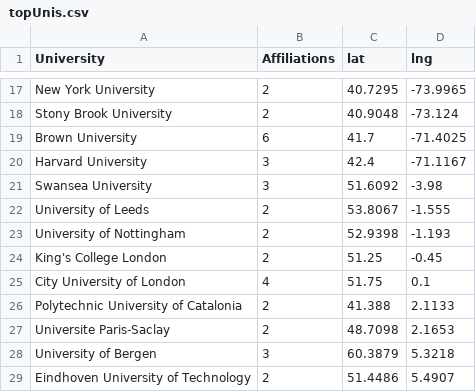
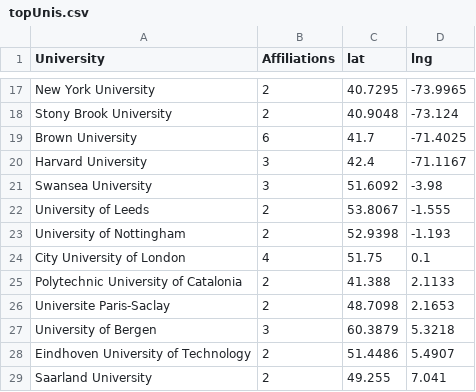
Before and after one commit to PariSolunke/EuroVisNetworkVisualization, a CSV file: topUnis.csv, drawn as a sheet; only a part is shown, gaps mark what is left out; the shorter side is filled out with more unchanged rows.

```diff
--- a/topUnis.csv
+++ b/topUnis.csv
@@ -23,3 +23,2 @@ University of Leeds,2,53.8067,-1.555
 University of Nottingham,2,52.9398,-1.193
-King's College London,2,51.25,-0.45
 City University of London,4,51.75,0.1
```
Also changed, not shown: topResearchers.csv, 3 other files.
